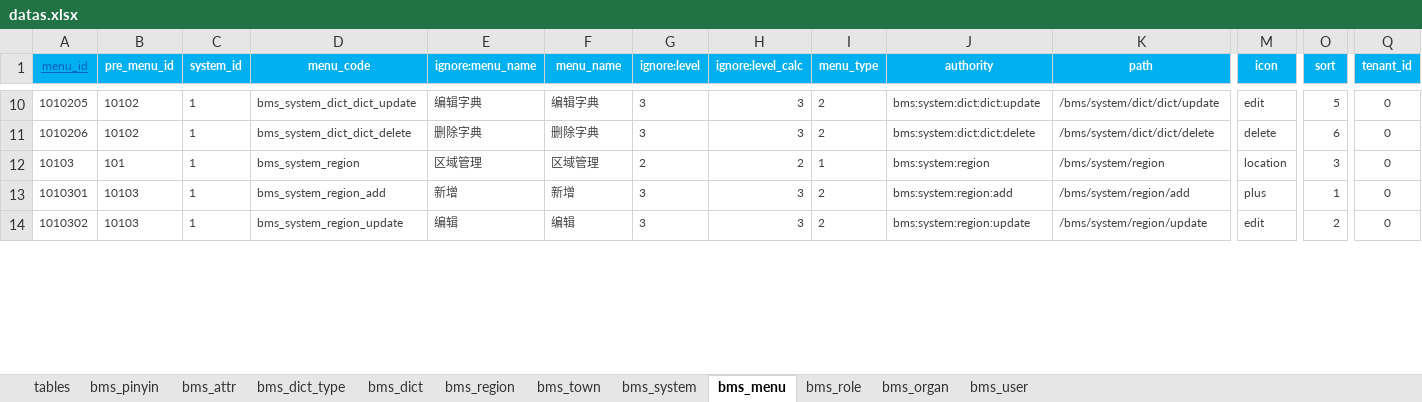
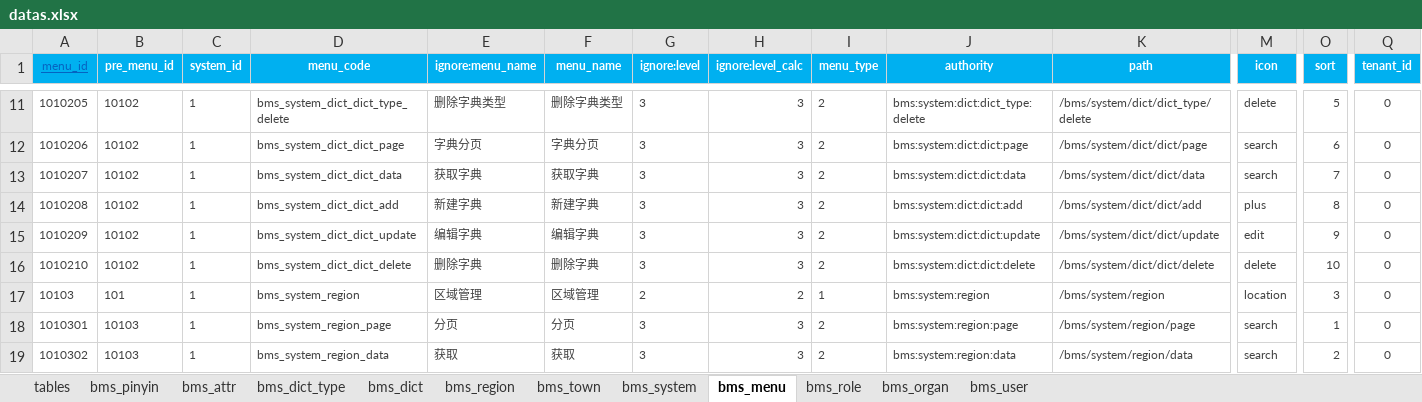
Before and after one commit to dlshouwen/swda-server, an Excel workbook: swda-source/db/init/datas.xlsx, sheet bms_menu, drawn as a sheet; only a part is shown, gaps mark what is left out; values as stored, in another font and other column widths than the file's, no borders; addresses are those after the commit; rows hold the shown columns only; the diff covers the shown part only; the diff names each change by its address in the sheet, - before the commit and + after, or states it on an @@ line.

```diff
--- a/swda-source/db/init/datas.xlsx (sheet bms_menu)
+++ b/swda-source/db/init/datas.xlsx (sheet bms_menu)
-D11 (menu_code): bms_system_dict_dict_update
+D11 (menu_code): bms_system_dict_dict_type_delete
-E11 (ignore:menu_name): 编辑字典
+E11 (ignore:menu_name): 删除字典类型
-F11 (menu_name): 编辑字典
+F11 (menu_name): 删除字典类型
-J11 (authority): bms:system:dict:dict:update
+J11 (authority): bms:system:dict:dict_type:delete
-K11 (path): /bms/system/dict/dict/update
+K11 (path): /bms/system/dict/dict_type/delete
-M11 (icon): edit
+M11 (icon): delete
-D12 (menu_code): bms_system_dict_dict_delete
+D12 (menu_code): bms_system_dict_dict_page
-E12 (ignore:menu_name): 删除字典
+E12 (ignore:menu_name): 字典分页
-F12 (menu_name): 删除字典
+F12 (menu_name): 字典分页
-J12 (authority): bms:system:dict:dict:delete
+J12 (authority): bms:system:dict:dict:page
-K12 (path): /bms/system/dict/dict/delete
+K12 (path): /bms/system/dict/dict/page
-M12 (icon): delete
+M12 (icon): search
+row 13: 1010207 | 10102 | 1 | bms_system_dict_dict_data | 获取字典 | 获取字典 | 3 | 3 | 2 | bms:system:dict:dict:data | /bms/system/dict/dict/data | search | 7 | 0
+row 14: 1010208 | 10102 | 1 | bms_system_dict_dict_add | 新建字典 | 新建字典 | 3 | 3 | 2 | bms:system:dict:dict:add | /bms/system/dict/dict/add | plus | 8 | 0
+row 15: 1010209 | 10102 | 1 | bms_system_dict_dict_update | 编辑字典 | 编辑字典 | 3 | 3 | 2 | bms:system:dict:dict:update | /bms/system/dict/dict/update | edit | 9 | 0
+row 16: 1010210 | 10102 | 1 | bms_system_dict_dict_delete | 删除字典 | 删除字典 | 3 | 3 | 2 | bms:system:dict:dict:delete | /bms/system/dict/dict/delete | delete | 10 | 0
-D18 (menu_code): bms_system_region_add
+D18 (menu_code): bms_system_region_page
-E18 (ignore:menu_name): 新增
+E18 (ignore:menu_name): 分页
-F18 (menu_name): 新增
+F18 (menu_name): 分页
-J18 (authority): bms:system:region:add
+J18 (authority): bms:system:region:page
-K18 (path): /bms/system/region/add
+K18 (path): /bms/system/region/page
-M18 (icon): plus
+M18 (icon): search
-D19 (menu_code): bms_system_region_update
+D19 (menu_code): bms_system_region_data
-E19 (ignore:menu_name): 编辑
+E19 (ignore:menu_name): 获取
-F19 (menu_name): 编辑
+F19 (menu_name): 获取
-J19 (authority): bms:system:region:update
+J19 (authority): bms:system:region:data
-K19 (path): /bms/system/region/update
+K19 (path): /bms/system/region/data
-M19 (icon): edit
+M19 (icon): search
```
Also changed, not shown: 32 added rows and 255 edited cells elsewhere in this sheet, sheet bms_attr, formulas that keep their value, 15 other files.
